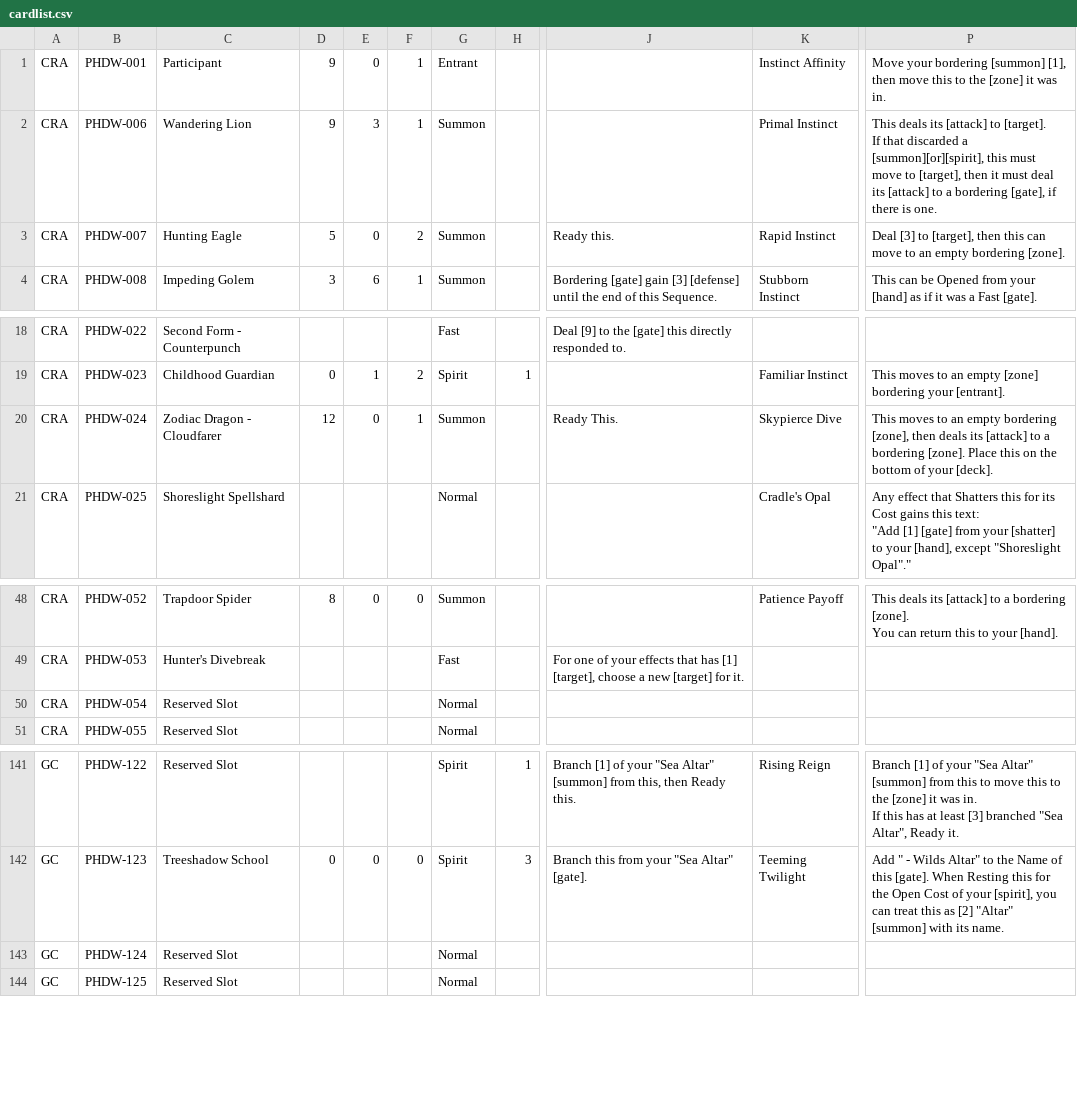
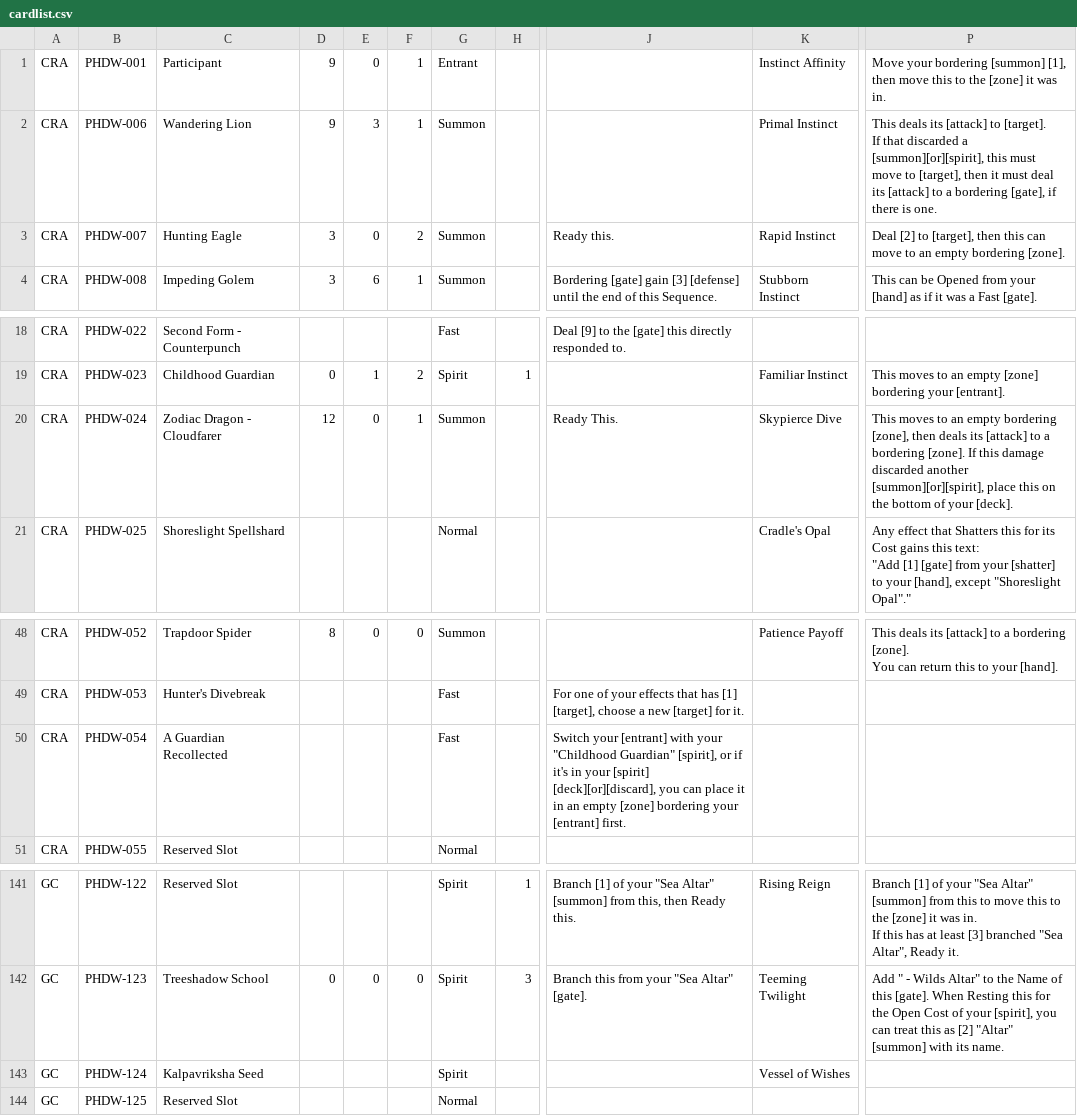
Before and after one commit to KyoukaiClient/liveCardPool, a CSV file: cardlist.csv, drawn as a sheet; only a part is shown, gaps mark what is left out; the diff names each change by its address in the sheet, - before the commit and + after, or states it on an @@ line.

```diff
--- a/cardlist.csv
+++ b/cardlist.csv
-D3: 5
+D3: 3
-P3: Deal [3] to [target],…
+P3: Deal [2] to [target],…
-P20: …bordering [zone]. Place this on…
+P20: …bordering [zone]. If this damage discarded another [summon][or][spirit], place this on…
-C50: Reserved Slot
+C50: A Guardian Recollected
-G50: Normal
+G50: Fast
-J50: (empty)
+J50: Switch your [entrant] with your "Childhood Guardian" [spirit], or if it's in your [spirit] [deck][or][discard], you can place it in an empty [zone] bordering your [entrant] first.
-C143: Reserved Slot
+C143: Kalpavriksha Seed
-G143: Normal
+G143: Spirit
-K143: (empty)
+K143: Vessel of Wishes
```
Also changed, not shown: 4 other files.
